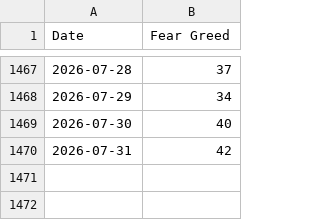
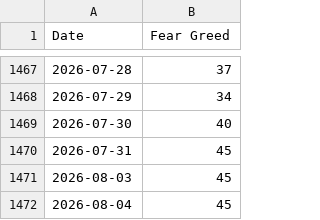
Before and after one commit to callagano/MarketMelodrama, a CSV file: src/scripts/fear_greed_index/all_fng_csv.csv, drawn as a sheet; only a part is shown, gaps mark what is left out.

```diff
--- a/src/scripts/fear_greed_index/all_fng_csv.csv
+++ b/src/scripts/fear_greed_index/all_fng_csv.csv
@@ -1469,2 +1469,4 @@ Date,Fear Greed
 2026-07-30,40
-2026-07-31,42
+2026-07-31,45
+2026-08-03,45
+2026-08-04,45
```
Also changed, not shown: 1 other file.
